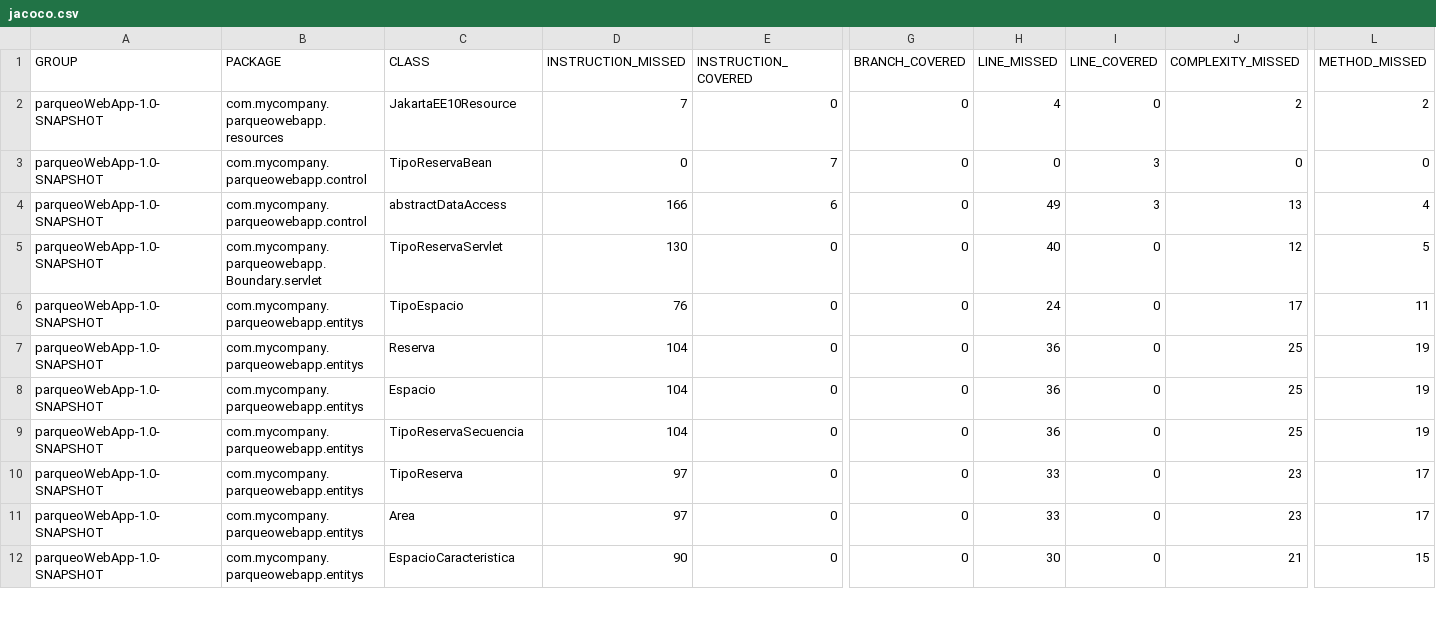
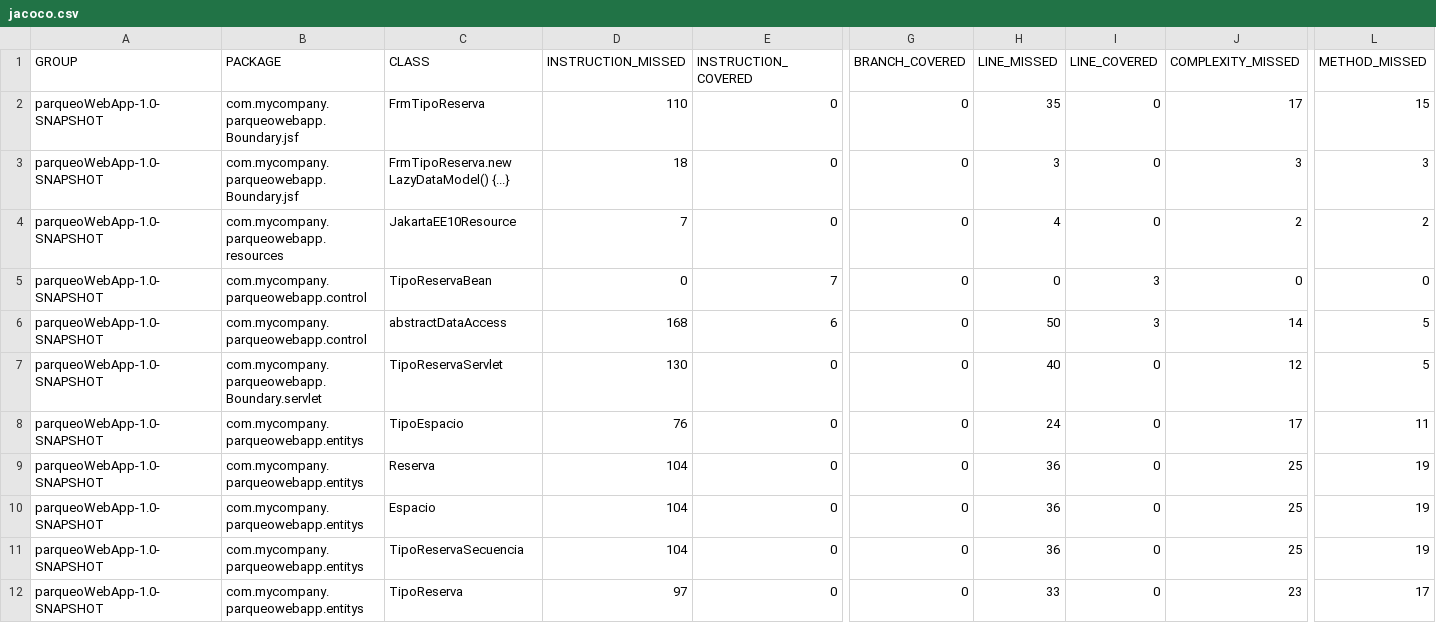
Before and after one commit to mjlopez99/ParqueWebApp, a CSV file: target/site/jacoco/jacoco.csv, drawn as a sheet; only a part is shown, gaps mark what is left out; the shorter side is filled out with more unchanged rows; addresses are those after the commit; rows hold the shown columns only; the diff names each change by its address in the sheet, - before the commit and + after, or states it on an @@ line.

Commit message:
eeror metodo count abtractDataABCCES

```diff
--- a/target/site/jacoco/jacoco.csv
+++ b/target/site/jacoco/jacoco.csv
+row 2: parqueoWebApp-1.0-SNAPSHOT | com.mycompany.parqueowebapp.Boundary.jsf | FrmTipoReserva | 110 | 0 | 0 | 35 | 0 | 17 | 15
+row 3: parqueoWebApp-1.0-SNAPSHOT | com.mycompany.parqueowebapp.Boundary.jsf | FrmTipoReserva.new LazyDataModel() {...} | 18 | 0 | 0 | 3 | 0 | 3 | 3
-D6 (INSTRUCTION_MISSED): 166
+D6 (INSTRUCTION_MISSED): 168
-H6 (LINE_MISSED): 49
+H6 (LINE_MISSED): 50
-J6 (COMPLEXITY_MISSED): 13
+J6 (COMPLEXITY_MISSED): 14
-L6 (METHOD_MISSED): 4
+L6 (METHOD_MISSED): 5
```
Also changed, not shown: 34 other files.
